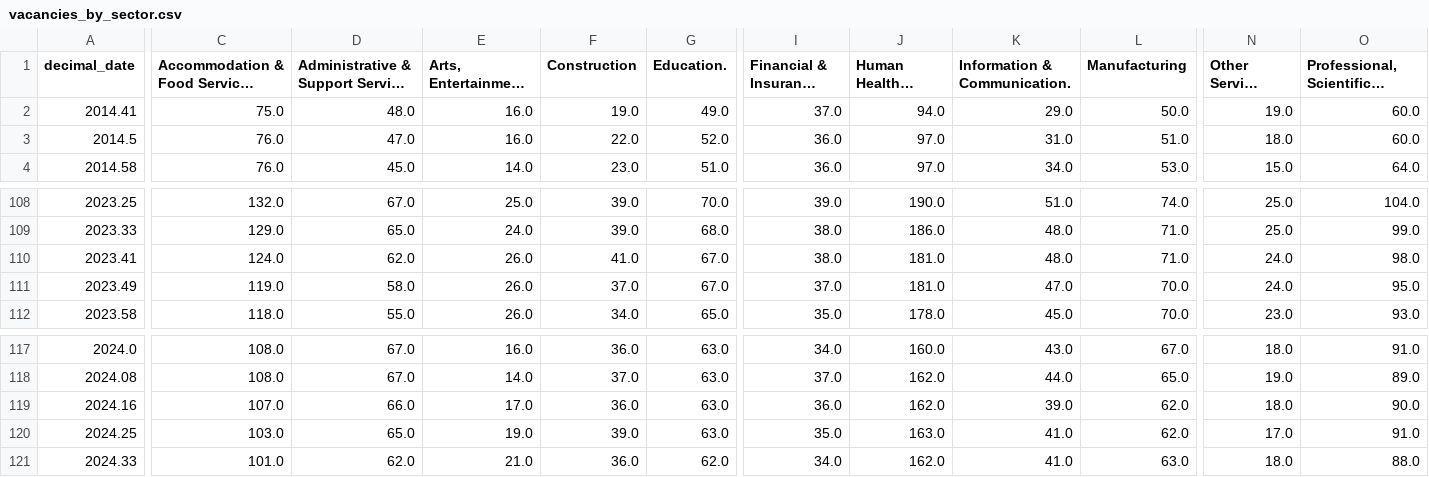
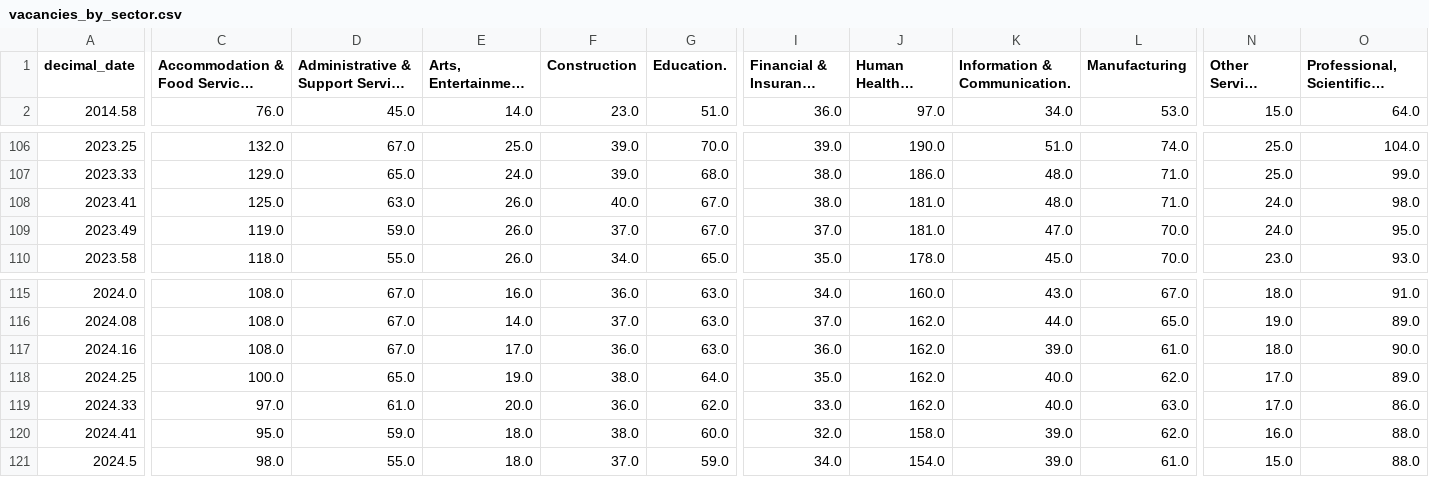
Before and after one commit to open-innovations/true-north, a CSV file: src/themes/people-skills-future/vacancies/_data/vacancies_by_sector.csv, drawn as a sheet; only a part is shown, gaps mark what is left out; long unchanged cells end in …; removed rows and columns are numbered as before the commit, all else as after; rows hold the shown columns only; the diff covers the shown part only; the diff names each change by its address in the sheet, - before the commit and + after, or states it on an @@ line.

```diff
--- a/src/themes/people-skills-future/vacancies/_data/vacancies_by_sector.csv
+++ b/src/themes/people-skills-future/vacancies/_data/vacancies_by_sector.csv
-row 2: 2014.41 | 75.0 | 48.0 | 16.0 | 19.0 | 49.0 | 37.0 | 94.0 | 29.0 | 50.0 | 19.0 | 60.0
-row 3: 2014.5 | 76.0 | 47.0 | 16.0 | 22.0 | 52.0 | 36.0 | 97.0 | 31.0 | 51.0 | 18.0 | 60.0
-C108: 124.0
+C108: 125.0
-D108: 62.0
+D108: 63.0
-F108 (Construction): 41.0
+F108 (Construction): 40.0
-D109: 58.0
+D109: 59.0
-C117: 107.0
+C117: 108.0
-D117: 66.0
+D117: 67.0
-L117 (Manufacturing): 62.0
+L117 (Manufacturing): 61.0
-C118: 103.0
+C118: 100.0
-F118 (Construction): 39.0
+F118 (Construction): 38.0
-G118 (Education.): 63.0
+G118 (Education.): 64.0
-J118 (Human Health & Social Work.): 163.0
+J118 (Human Health & Social Work.): 162.0
-K118:K119 (Information & Communication.): 41.0
+K118:K119 (Information & Communication.): 40.0
-O118: 91.0
+O118: 89.0
-C119: 101.0
+C119: 97.0
-D119: 62.0
+D119: 61.0
-E119: 21.0
+E119: 20.0
-I119: 34.0
+I119: 33.0
-N119 (Other Service Activities.): 18.0
+N119 (Other Service Activities.): 17.0
-O119: 88.0
+O119: 86.0
+row 120: 2024.41 | 95.0 | 59.0 | 18.0 | 38.0 | 60.0 | 32.0 | 158.0 | 39.0 | 62.0 | 16.0 | 88.0
+row 121: 2024.5 | 98.0 | 55.0 | 18.0 | 37.0 | 59.0 | 34.0 | 154.0 | 39.0 | 61.0 | 15.0 | 88.0
```
Also changed, not shown: 2 edited cells elsewhere in this file, src/themes/people-skills-future/vacancies/_data/vacancies_yearly_change_by_sector.csv, 6 other files.
